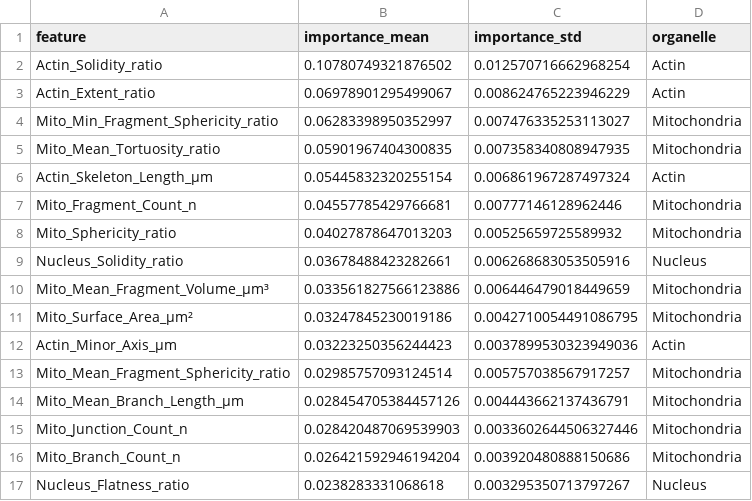
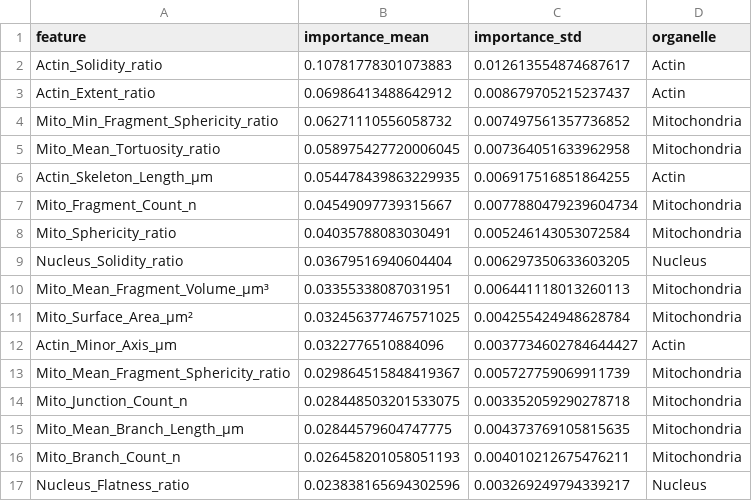
Before and after one commit to luisagreb/aneurysm_project, a CSV file: outputs/classification/task1_healthy_vs_diseased/rf_importances.csv, drawn as a sheet; only a part is shown; the diff covers the shown part only.

```diff
--- a/outputs/classification/task1_healthy_vs_diseased/rf_importances.csv
+++ b/outputs/classification/task1_healthy_vs_diseased/rf_importances.csv
@@ -1,17 +1,17 @@
 feature,importance_mean,importance_std,organelle
-Actin_Solidity_ratio,0.10780749321876502,0.012570716662968254,Actin
-Actin_Extent_ratio,0.06978901295499067,0.008624765223946229,Actin
-Mito_Min_Fragment_Sphericity_ratio,0.06283398950352997,0.007476335253113027,Mitochondria
-Mito_Mean_Tortuosity_ratio,0.05901967404300835,0.007358340808947935,Mitochondria
-Actin_Skeleton_Length_µm,0.05445832320255154,0.006861967287497324,Actin
-Mito_Fragment_Count_n,0.04557785429766681,0.00777146128962446,Mitochondria
-Mito_Sphericity_ratio,0.04027878647013203,0.00525659725589932,Mitochondria
-Nucleus_Solidity_ratio,0.03678488423282661,0.006268683053505916,Nucleus
-Mito_Mean_Fragment_Volume_µm³,0.033561827566123886,0.006446479018449659,Mitochondria
-Mito_Surface_Area_µm²,0.03247845230019186,0.0042710054491086795,Mitochondria
-Actin_Minor_Axis_µm,0.03223250356244423,0.0037899530323949036,Actin
-Mito_Mean_Fragment_Sphericity_ratio,0.02985757093124514,0.005757038567917257,Mitochondria
-Mito_Mean_Branch_Length_µm,0.028454705384457126,0.004443662137436791,Mitochondria
-Mito_Junction_Count_n,0.028420487069539903,0.0033602644506327446,Mitochondria
-Mito_Branch_Count_n,0.026421592946194204,0.003920480888150686,Mitochondria
-Nucleus_Flatness_ratio,0.0238283331068618,0.003295350713797267,Nucleus
+Actin_Solidity_ratio,0.10781778301073883,0.012613554874687617,Actin
+Actin_Extent_ratio,0.06986413488642912,0.008679705215237437,Actin
+Mito_Min_Fragment_Sphericity_ratio,0.06271110556058732,0.007497561357736852,Mitochondria
+Mito_Mean_Tortuosity_ratio,0.058975427720006045,0.007364051633962958,Mitochondria
+Actin_Skeleton_Length_µm,0.054478439863229935,0.006917516851864255,Actin
+Mito_Fragment_Count_n,0.04549097739315667,0.0077880479239604734,Mitochondria
+Mito_Sphericity_ratio,0.04035788083030491,0.005246143053072584,Mitochondria
+Nucleus_Solidity_ratio,0.03679516940604404,0.006297350633603205,Nucleus
+Mito_Mean_Fragment_Volume_µm³,0.03355338087031951,0.006441118013260113,Mitochondria
+Mito_Surface_Area_µm²,0.032456377467571025,0.004255424948628784,Mitochondria
+Actin_Minor_Axis_µm,0.0322776510884096,0.0037734602784644427,Actin
+Mito_Mean_Fragment_Sphericity_ratio,0.029864515848419367,0.005727759069911739,Mitochondria
+Mito_Junction_Count_n,0.028448503201533075,0.003352059290278718,Mitochondria
+Mito_Mean_Branch_Length_µm,0.02844579604747775,0.004373769105815635,Mitochondria
+Mito_Branch_Count_n,0.026458201058051193,0.004010212675476211,Mitochondria
+Nucleus_Flatness_ratio,0.023838165694302596,0.003269249794339217,Nucleus
```
Also changed, not shown: 1 added row, 1 removed row and 26 edited cells elsewhere in this file, outputs/classification/task1_healthy_vs_diseased/logreg_coefficients.csv, outputs/classification/task2_bav_vs_tav/logreg_coefficients.csv, 21 other files.
